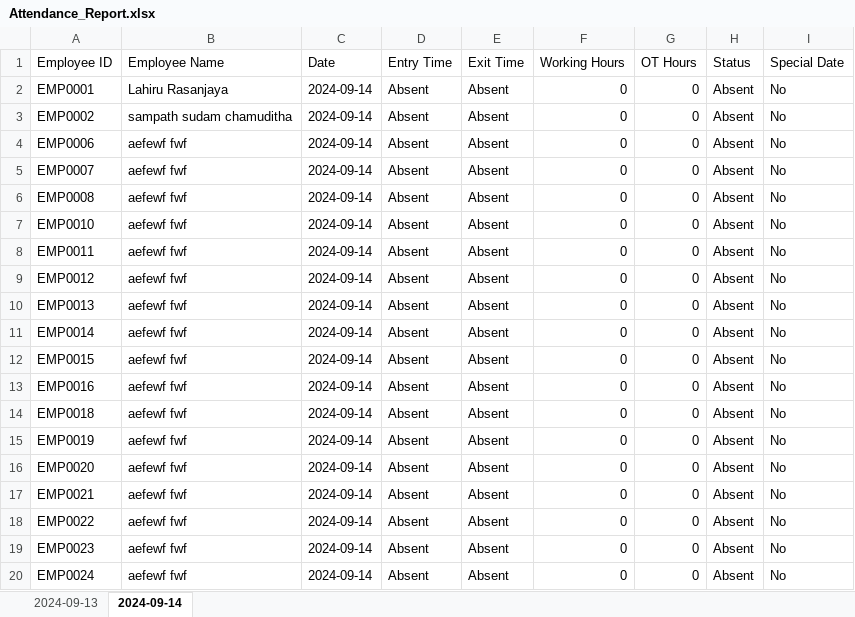
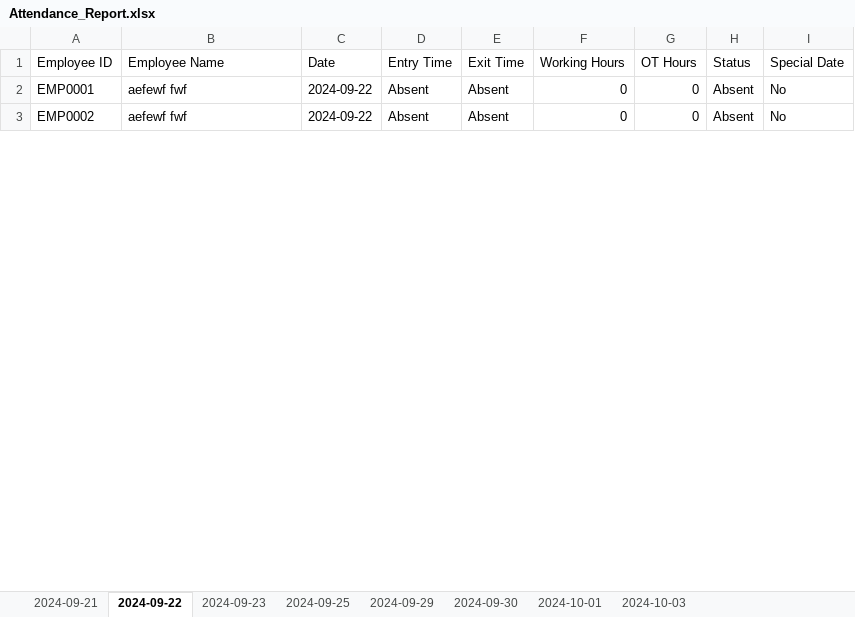
Before and after one commit to LahiruRasanjaya/exportCompane-Back-end, an Excel workbook: reports/Attendance_Report.xlsx, sheet 2024-09-22, drawn as a sheet; only a part is shown; values as stored, in another font and other column widths than the file's, no borders; the diff covers the shown part only; the diff names each change by its address in the sheet, - before the commit and + after, or states it on an @@ line.

```diff
--- a/reports/Attendance_Report.xlsx (sheet 2024-09-22)
+++ b/reports/Attendance_Report.xlsx (sheet 2024-09-22)
-sheet tab: 2024-09-13
+sheet tab: 2024-09-21
-sheet tab: 2024-09-14
+sheet tab: 2024-09-22
+sheet tab: 2024-09-23
+sheet tab: 2024-09-25
+sheet tab: 2024-09-29
+sheet tab: 2024-09-30
+sheet tab: 2024-10-01
+sheet tab: 2024-10-03
-B2 (Employee Name): Lahiru Rasanjaya
+B2 (Employee Name): aefewf fwf
-C2:C3 (Date): 2024-09-14
+C2:C3 (Date): 2024-09-22
-B3 (Employee Name): sampath sudam chamuditha
+B3 (Employee Name): aefewf fwf
-row 4: EMP0006 | aefewf fwf | 2024-09-14 | Absent | Absent | 0 | 0 | Absent | No
-row 5: EMP0007 | aefewf fwf | 2024-09-14 | Absent | Absent | 0 | 0 | Absent | No
-row 6: EMP0008 | aefewf fwf | 2024-09-14 | Absent | Absent | 0 | 0 | Absent | No
-row 7: EMP0010 | aefewf fwf | 2024-09-14 | Absent | Absent | 0 | 0 | Absent | No
-row 8: EMP0011 | aefewf fwf | 2024-09-14 | Absent | Absent | 0 | 0 | Absent | No
-row 9: EMP0012 | aefewf fwf | 2024-09-14 | Absent | Absent | 0 | 0 | Absent | No
-row 10: EMP0013 | aefewf fwf | 2024-09-14 | Absent | Absent | 0 | 0 | Absent | No
-row 11: EMP0014 | aefewf fwf | 2024-09-14 | Absent | Absent | 0 | 0 | Absent | No
-row 12: EMP0015 | aefewf fwf | 2024-09-14 | Absent | Absent | 0 | 0 | Absent | No
-row 13: EMP0016 | aefewf fwf | 2024-09-14 | Absent | Absent | 0 | 0 | Absent | No
-row 14: EMP0018 | aefewf fwf | 2024-09-14 | Absent | Absent | 0 | 0 | Absent | No
-row 15: EMP0019 | aefewf fwf | 2024-09-14 | Absent | Absent | 0 | 0 | Absent | No
-row 16: EMP0020 | aefewf fwf | 2024-09-14 | Absent | Absent | 0 | 0 | Absent | No
-row 17: EMP0021 | aefewf fwf | 2024-09-14 | Absent | Absent | 0 | 0 | Absent | No
-row 18: EMP0022 | aefewf fwf | 2024-09-14 | Absent | Absent | 0 | 0 | Absent | No
-row 19: EMP0023 | aefewf fwf | 2024-09-14 | Absent | Absent | 0 | 0 | Absent | No
-row 20: EMP0024 | aefewf fwf | 2024-09-14 | Absent | Absent | 0 | 0 | Absent | No
```
Also changed, not shown: 12 removed rows and 8 edited cells elsewhere in this sheet, sheet 2024-09-21, 16 other files.
